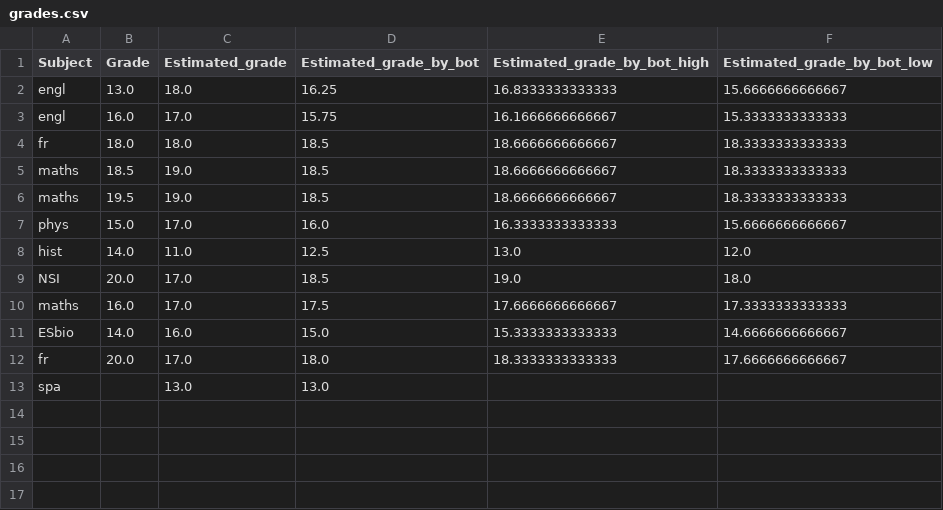
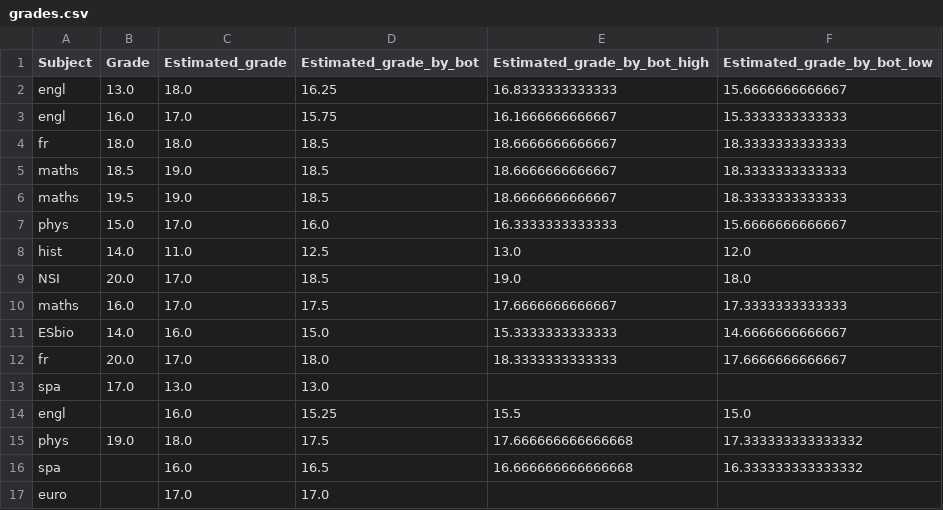
Before and after one commit to erhelito/grades-prediction, a CSV file: grades.csv, drawn as a sheet.

Commit message:
adding grades

```diff
--- a/grades.csv
+++ b/grades.csv
@@ -12,2 +12,6 @@ ESbio,14.0,16.0,15.0,15.3333333333333,14.6666666666667
 fr,20.0,17.0,18.0,18.3333333333333,17.6666666666667
-spa,,13.0,13.0,,
+spa,17.0,13.0,13.0,,
+engl,,16.0,15.25,15.5,15.0
+phys,19.0,18.0,17.5,17.666666666666668,17.333333333333332
+spa,,16.0,16.5,16.666666666666668,16.333333333333332
+euro,,17.0,17.0,,
```
